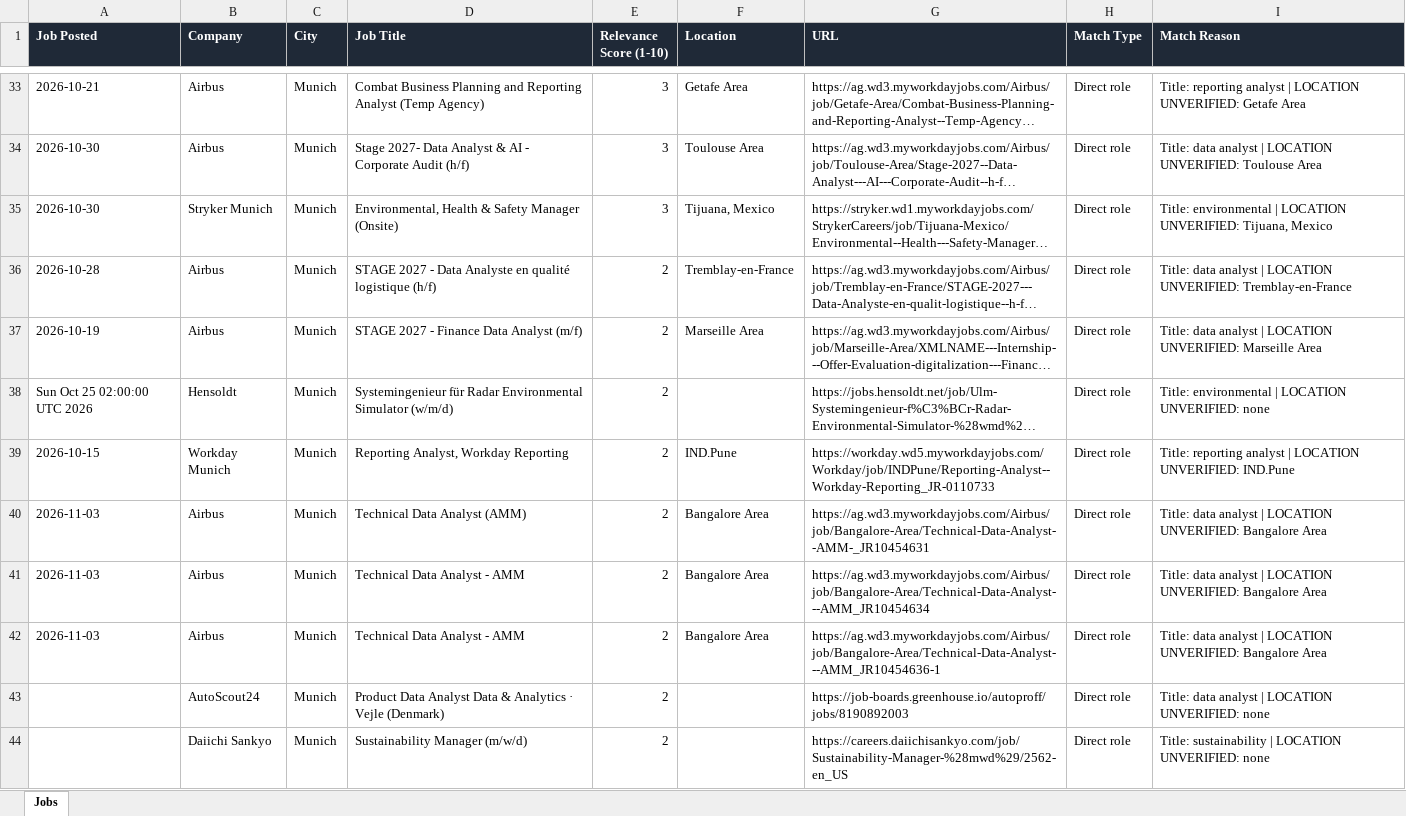
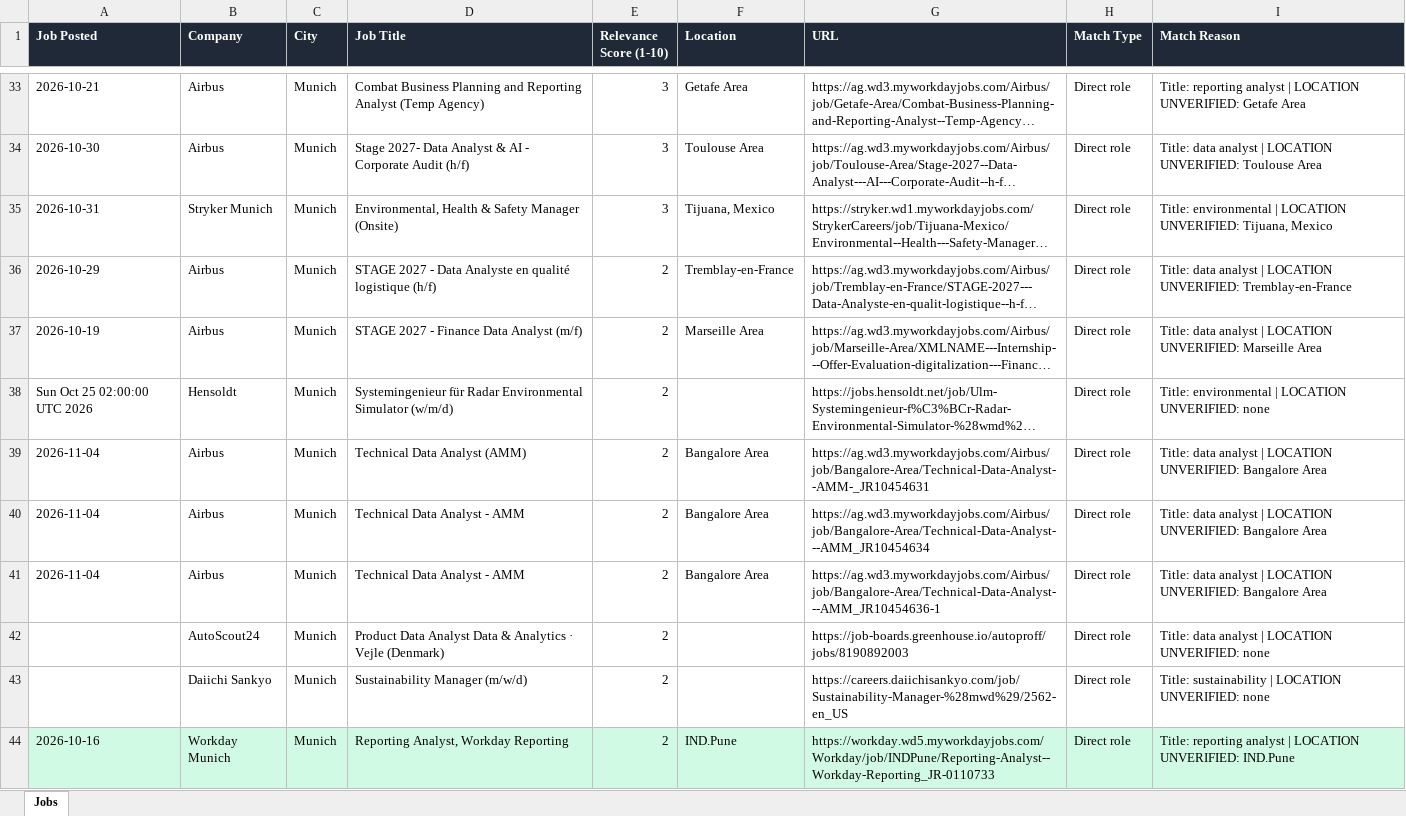
Before and after one commit to ifeellikeadev/Sustainabilityyy, an Excel workbook: data/job_tracker.xlsx, sheet Jobs, drawn as a sheet; only a part is shown, gaps mark what is left out; long unchanged cells end in …; values as stored, in another font and other column widths than the file's, no borders; removed rows and columns are numbered as before the commit, all else as after; the diff covers the shown part only; the diff names each change by its address in the sheet, - before the commit and + after, or states it on an @@ line.

```diff
--- a/data/job_tracker.xlsx (sheet Jobs)
+++ b/data/job_tracker.xlsx (sheet Jobs)
-A35 (Job Posted): 2026-10-30
+A35 (Job Posted): 2026-10-31
-A36 (Job Posted): 2026-10-28
+A36 (Job Posted): 2026-10-29
-row 39: 2026-10-15 | Workday Munich | Munich | Reporting Analyst, Workday Reporting | 2 | IND.Pune | https://workday.wd5.myworkdayjobs.com/Workday/job/INDPune/Reporting-Analyst--Workday-Reporting_JR-0110733 | Direct role | Title: reporting analyst | LOCATION UNVERIFIED: IND.Pune
-A39:A41 (Job Posted): 2026-11-03
+A39:A41 (Job Posted): 2026-11-04
+row 44: 2026-10-16 | Workday Munich | Munich | Reporting Analyst, Workday Reporting | 2 | IND.Pune | https://workday.wd5.myworkdayjobs.com/Workday/job/INDPune/Reporting-Analyst--Workday-Reporting_JR-0110733 | Direct role | Title: reporting analyst | LOCATION UNVERIFIED: IND.Pune
```
Also changed, not shown: 15 edited cells elsewhere in this sheet, 4 other files.
